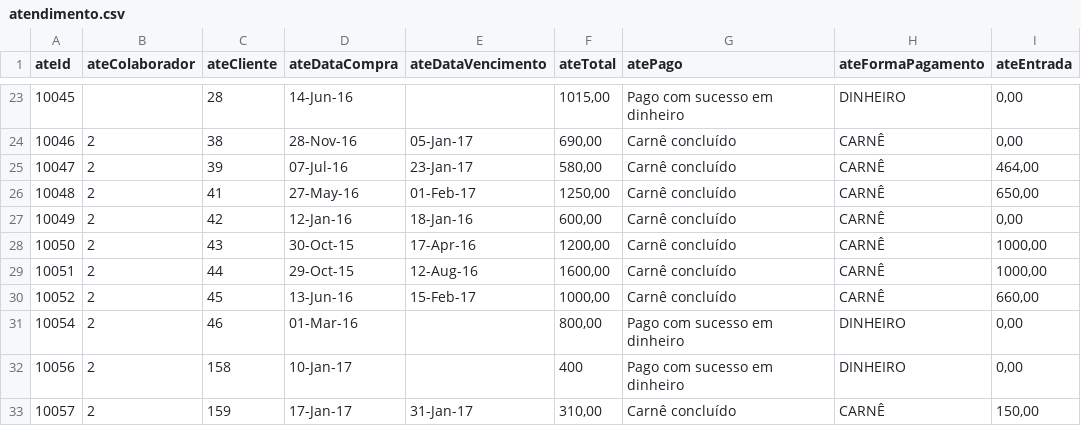
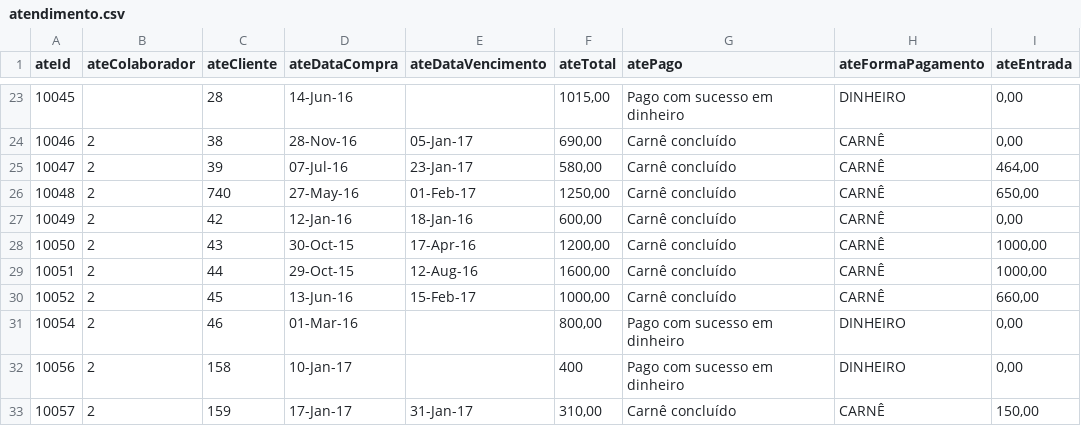
Before and after one commit to marcosreiss/prismaflow-api, a CSV file: migrations/oticacrista/08-2026/input/atendimento.csv, drawn as a sheet; only a part is shown, gaps mark what is left out.

```diff
--- a/migrations/oticacrista/08-2026/input/atendimento.csv
+++ b/migrations/oticacrista/08-2026/input/atendimento.csv
@@ -25,3 +25,3 @@ ateId,ateColaborador,ateCliente,ateDataCompra,ateDataVencimento,ateTotal,atePago
 10047,2,39,07-Jul-16,23-Jan-17,"580,00",Carnê concluído,CARNÊ,"464,00"
-10048,2,41,27-May-16,01-Feb-17,"1250,00",Carnê concluído,CARNÊ,"650,00"
+10048,2,740,27-May-16,01-Feb-17,"1250,00",Carnê concluído,CARNÊ,"650,00"
 10049,2,42,12-Jan-16,18-Jan-16,"600,00",Carnê concluído,CARNÊ,"0,00"
```
Also changed, not shown: migrations/oticacrista/08-2026/input/pessoa.csv.
